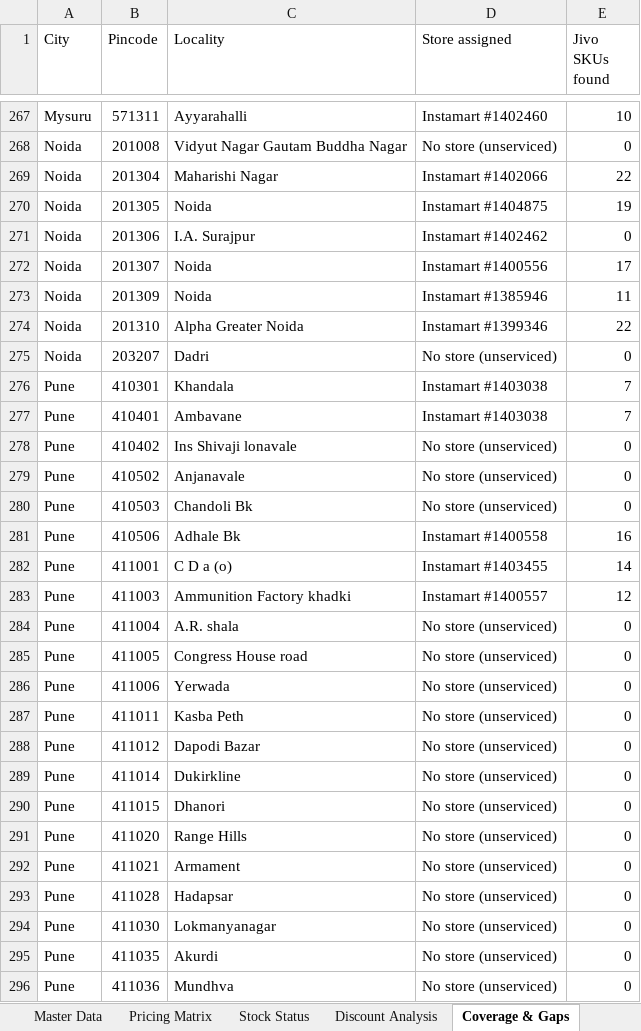
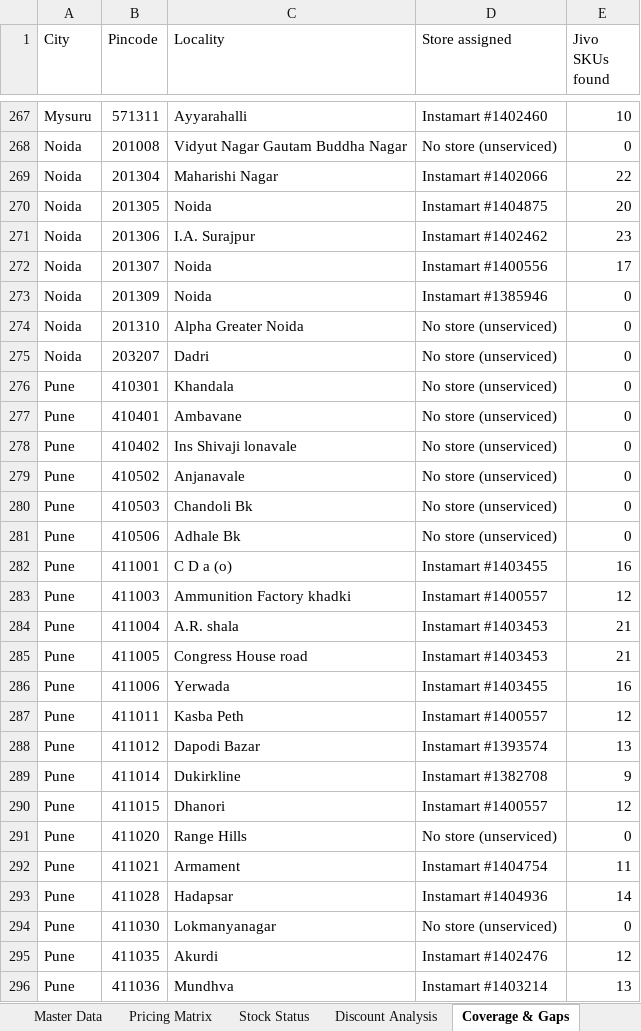
Before and after one commit to daman8271/sending-excel, an Excel workbook: Jivo-SwiggyInstamart-Live-Report-2026-08-02.xlsx, sheet Coverage & Gaps, drawn as a sheet; only a part is shown, gaps mark what is left out; values as stored, in another font and other column widths than the file's, no cell formats; the diff covers the shown part only; the diff names each change by its address in the sheet, - before the commit and + after, or states it on an @@ line.

Commit message:
2026-08-02 — 12 Excel report(s)
Competitor-Price-Watch-AllQcomm-2026-08-02.xlsx,Competitor-Price-Watch-Amazon-Fresh-2026-08-02.xlsx Competitor-Price-Watch-Amazon-Now-2026-08-02.xlsx,Jivo-Amazon-Live-Report-2026-08-02.xlsx Jivo-AmazonFresh-Live-Report-2026-08-02.xlsx,Jivo-BigBasket-Pincode-Report-2026-08-02.xlsx Jivo-Blinkit-Live-Report-2026-08-02.xlsx,Jivo-Blinkit-Not-Listed-Pincodes-2026-08-02.xlsx Jivo-Flipkart-Live-Report-2026-08-02.xlsx,Jivo-FlipkartMinutes-Live-Report-2026-08-02.xlsx Jivo-Price-Match-2026-08-02.xlsx,Jivo-SwiggyInstamart-Live-Report-2026-08-02.xlsx

```diff
--- a/Jivo-SwiggyInstamart-Live-Report-2026-08-02.xlsx (sheet Coverage & Gaps)
+++ b/Jivo-SwiggyInstamart-Live-Report-2026-08-02.xlsx (sheet Coverage & Gaps)
-E270 (Jivo SKUs found): 19
+E270 (Jivo SKUs found): 20
-E271 (Jivo SKUs found): 0
+E271 (Jivo SKUs found): 23
-E273 (Jivo SKUs found): 11
+E273 (Jivo SKUs found): 0
-D274 (Store assigned): Instamart #1399346
+D274 (Store assigned): No store (unserviced)
-E274 (Jivo SKUs found): 22
+E274 (Jivo SKUs found): 0
-D276:D277 (Store assigned): Instamart #1403038
+D276:D277 (Store assigned): No store (unserviced)
-E276:E277 (Jivo SKUs found): 7
+E276:E277 (Jivo SKUs found): 0
-D281 (Store assigned): Instamart #1400558
+D281 (Store assigned): No store (unserviced)
-E281 (Jivo SKUs found): 16
+E281 (Jivo SKUs found): 0
-E282 (Jivo SKUs found): 14
+E282 (Jivo SKUs found): 16
-D284:D285 (Store assigned): No store (unserviced)
+D284:D285 (Store assigned): Instamart #1403453
-E284:E285 (Jivo SKUs found): 0
+E284:E285 (Jivo SKUs found): 21
-D286 (Store assigned): No store (unserviced)
+D286 (Store assigned): Instamart #1403455
-E286 (Jivo SKUs found): 0
+E286 (Jivo SKUs found): 16
-D287 (Store assigned): No store (unserviced)
+D287 (Store assigned): Instamart #1400557
-E287 (Jivo SKUs found): 0
+E287 (Jivo SKUs found): 12
-D288 (Store assigned): No store (unserviced)
+D288 (Store assigned): Instamart #1393574
-E288 (Jivo SKUs found): 0
+E288 (Jivo SKUs found): 13
-D289 (Store assigned): No store (unserviced)
+D289 (Store assigned): Instamart #1382708
-E289 (Jivo SKUs found): 0
+E289 (Jivo SKUs found): 9
-D290 (Store assigned): No store (unserviced)
+D290 (Store assigned): Instamart #1400557
-E290 (Jivo SKUs found): 0
+E290 (Jivo SKUs found): 12
-D292 (Store assigned): No store (unserviced)
+D292 (Store assigned): Instamart #1404754
-E292 (Jivo SKUs found): 0
+E292 (Jivo SKUs found): 11
-D293 (Store assigned): No store (unserviced)
+D293 (Store assigned): Instamart #1404936
-E293 (Jivo SKUs found): 0
+E293 (Jivo SKUs found): 14
-D295 (Store assigned): No store (unserviced)
+D295 (Store assigned): Instamart #1402476
-E295 (Jivo SKUs found): 0
+E295 (Jivo SKUs found): 12
-D296 (Store assigned): No store (unserviced)
+D296 (Store assigned): Instamart #1403214
-E296 (Jivo SKUs found): 0
+E296 (Jivo SKUs found): 13
```
Also changed, not shown: 259 edited cells elsewhere in this sheet, sheet Master Data, sheet Predictions, sheet Discount Analysis, sheet Pricing Matrix, sheet Stock Status, sheet Leadership View, 2 more sheets, cell formats.
